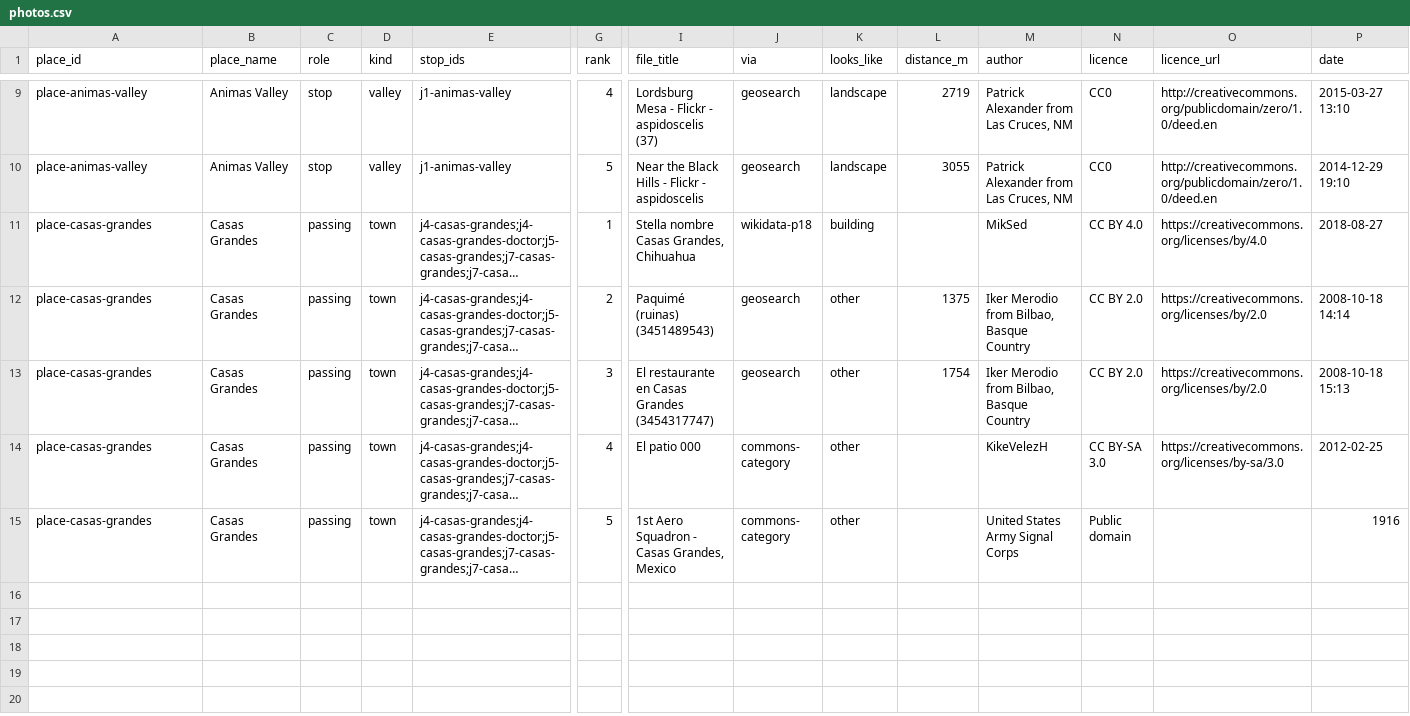
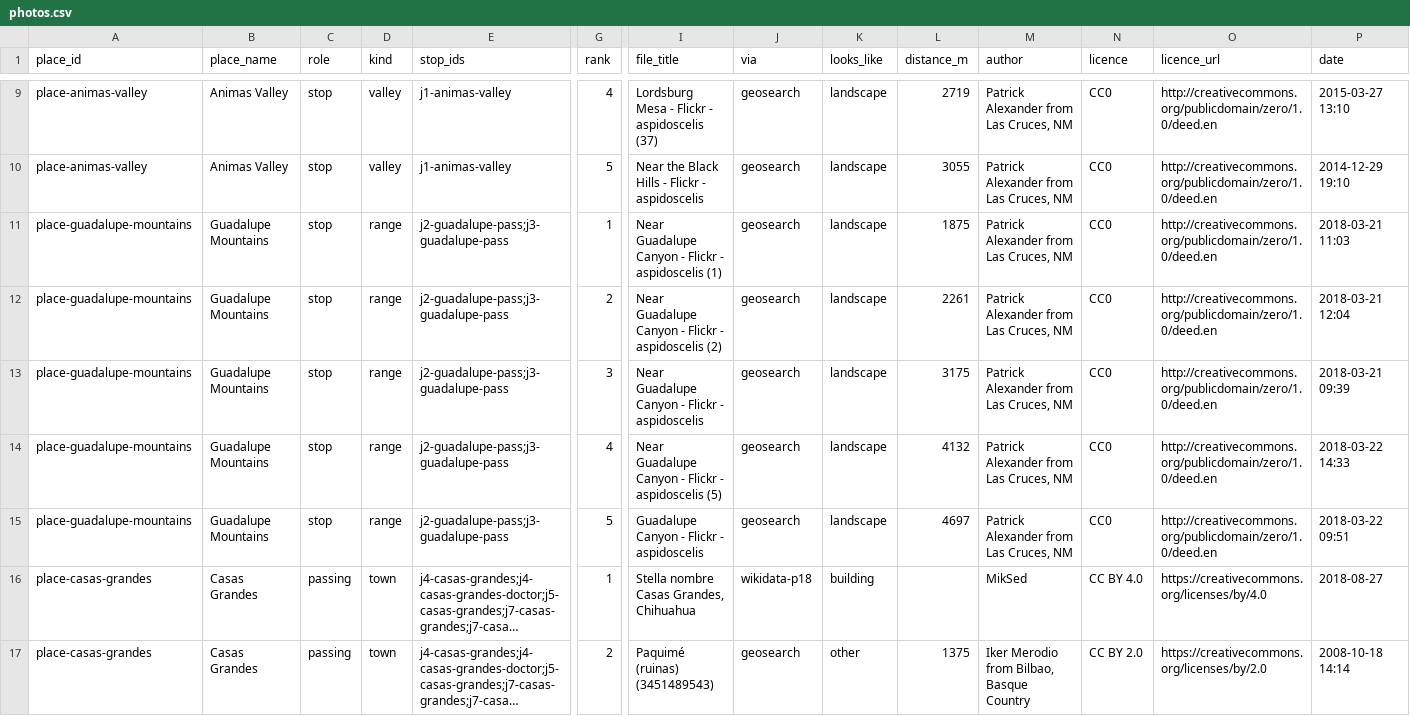
Before and after one commit to JBurkinshaw/crossing-map, a CSV file: review/stage-6/photos.csv, drawn as a sheet; only a part is shown, gaps mark what is left out; the shorter side is filled out with more unchanged rows; long unchanged cells end in …; rows hold the shown columns only; the diff names each change by its address in the sheet, - before the commit and + after, or states it on an @@ line.

Commit message:
docs: Add photo candidates from a second search
One polite retry searched seven more places before Commons refused
again: 20 of 135 places are searched, with 19 candidates.

```diff
--- a/review/stage-6/photos.csv
+++ b/review/stage-6/photos.csv
+row 11: place-guadalupe-mountains | Guadalupe Mountains | stop | range | j2-guadalupe-pass;j3-guadalupe-pass | 1 | Near Guadalupe Canyon - Flickr - aspidoscelis (1) | geosearch | landscape | 1875 | Patrick Alexander from Las Cruces, NM | CC0 | http://creativecommons.org/publicdomain/zero/1.0/deed.en | 2018-03-21 11:03
+row 12: place-guadalupe-mountains | Guadalupe Mountains | stop | range | j2-guadalupe-pass;j3-guadalupe-pass | 2 | Near Guadalupe Canyon - Flickr - aspidoscelis (2) | geosearch | landscape | 2261 | Patrick Alexander from Las Cruces, NM | CC0 | http://creativecommons.org/publicdomain/zero/1.0/deed.en | 2018-03-21 12:04
+row 13: place-guadalupe-mountains | Guadalupe Mountains | stop | range | j2-guadalupe-pass;j3-guadalupe-pass | 3 | Near Guadalupe Canyon - Flickr - aspidoscelis | geosearch | landscape | 3175 | Patrick Alexander from Las Cruces, NM | CC0 | http://creativecommons.org/publicdomain/zero/1.0/deed.en | 2018-03-21 09:39
+row 14: place-guadalupe-mountains | Guadalupe Mountains | stop | range | j2-guadalupe-pass;j3-guadalupe-pass | 4 | Near Guadalupe Canyon - Flickr - aspidoscelis (5) | geosearch | landscape | 4132 | Patrick Alexander from Las Cruces, NM | CC0 | http://creativecommons.org/publicdomain/zero/1.0/deed.en | 2018-03-22 14:33
+row 15: place-guadalupe-mountains | Guadalupe Mountains | stop | range | j2-guadalupe-pass;j3-guadalupe-pass | 5 | Guadalupe Canyon - Flickr - aspidoscelis | geosearch | landscape | 4697 | Patrick Alexander from Las Cruces, NM | CC0 | http://creativecommons.org/publicdomain/zero/1.0/deed.en | 2018-03-22 09:51
```
Also changed, not shown: 1 other file.
